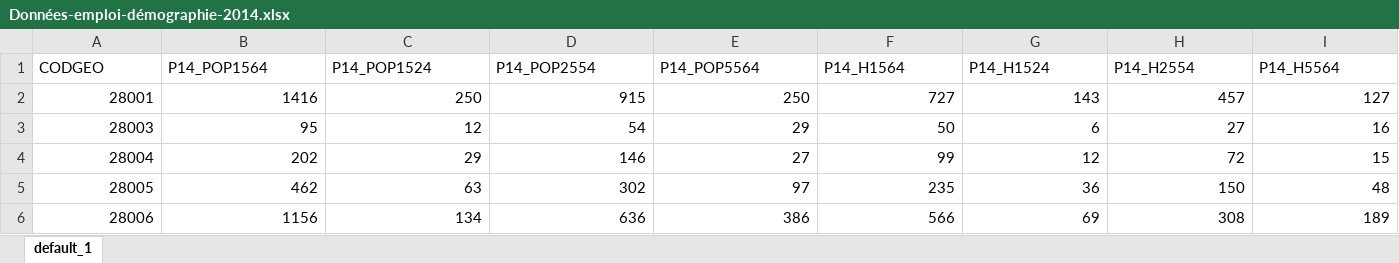
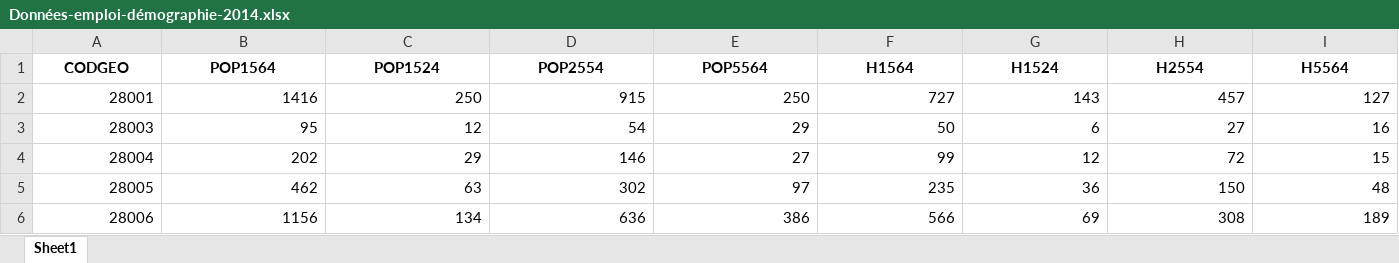
Before and after one commit to J-IFT/PS-2024-MSPR-Data, an Excel workbook: Emploi-Chômage-Retraite/traitement knime/Données-emploi-démographie-2014.xlsx, sheet Sheet1, drawn as a sheet; only a part is shown; values as stored, in another font and other column widths than the file's, no borders; the diff covers the shown part only; the diff names each change by its address in the sheet, - before the commit and + after, or states it on an @@ line.

```diff
--- a/Emploi-Chômage-Retraite/traitement knime/Données-emploi-démographie-2014.xlsx (sheet Sheet1)
+++ b/Emploi-Chômage-Retraite/traitement knime/Données-emploi-démographie-2014.xlsx (sheet Sheet1)
-sheet tab: default_1
+sheet tab: Sheet1
@@ A1:I1 bold: off → on, alignment: left → center @@
-B1: P14_POP1564
+B1: POP1564
-C1: P14_POP1524
+C1: POP1524
-D1: P14_POP2554
+D1: POP2554
-E1: P14_POP5564
+E1: POP5564
-F1: P14_H1564
+F1: H1564
-G1: P14_H1524
+G1: H1524
-H1: P14_H2554
+H1: H2554
-I1: P14_H5564
+I1: H5564
```
Also changed, not shown: 20 edited cells and cell formats elsewhere in this sheet, Diplômes/traitement knime/diplomes-formation-commune-2017.xlsx, Diplômes/traitement knime/diplomes-formation-commune-2021.xlsx, 4 other files.
